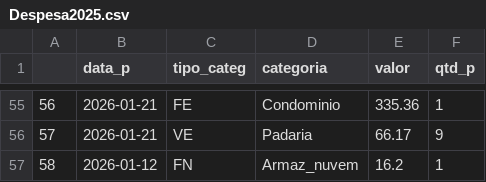
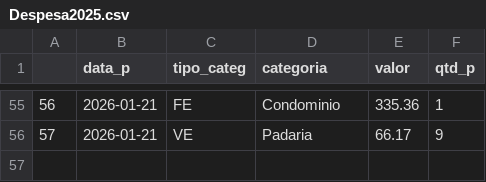
Before and after one commit to fgqfranklin-png/dados-fgq, a CSV file: Despesa2025.csv, drawn as a sheet; only a part is shown, gaps mark what is left out.

Commit message:
Adicionado nova atualização

```diff
--- a/Despesa2025.csv
+++ b/Despesa2025.csv
@@ -56,2 +56 @@
 57,2026-01-21,VE,Padaria,66.17,9
-58,2026-01-12,FN,Armaz_nuvem,16.2,1
```
